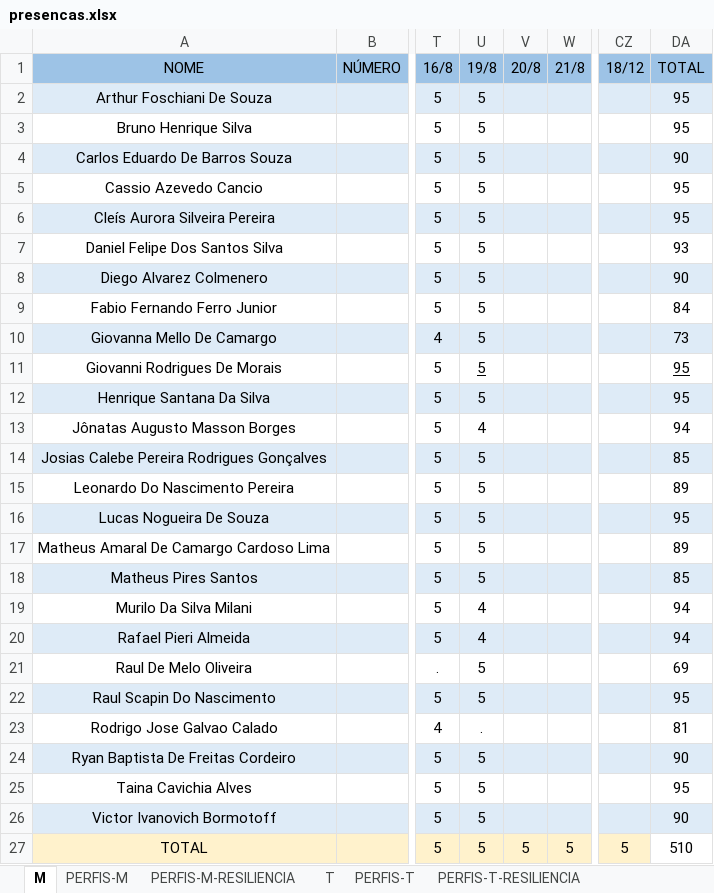
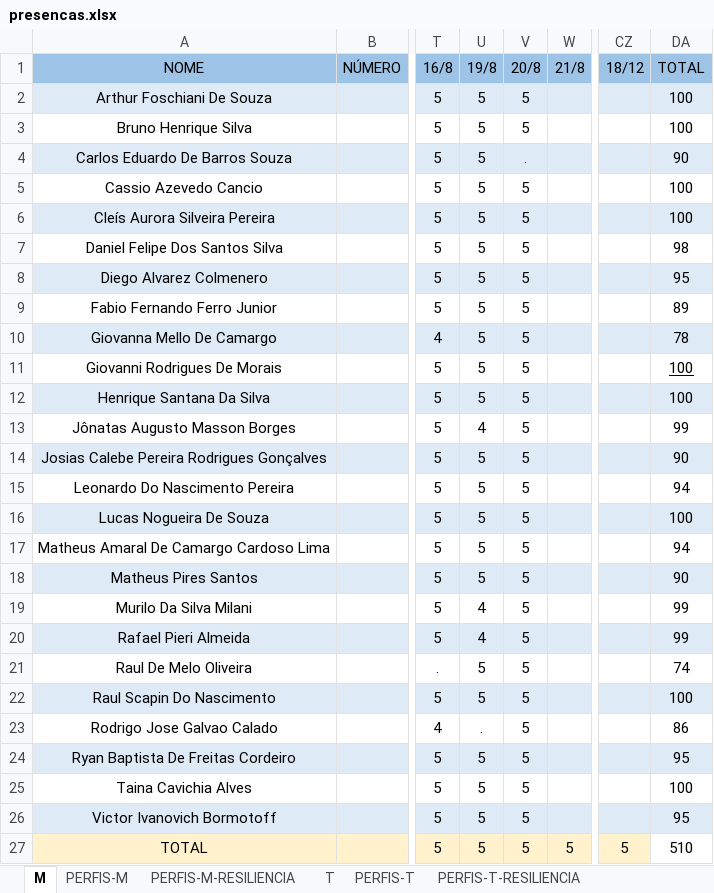
Before and after one commit to corujasdevbr/senai-desenvolvimento-2s2019, an Excel workbook: organizacao/presencas.xlsx, sheet M, drawn as a sheet; only a part is shown, gaps mark what is left out; values as stored, in another font and other column widths than the file's, no borders; the diff names each change by its address in the sheet, - before the commit and + after, or states it on an @@ line.

```diff
--- a/organizacao/presencas.xlsx (sheet M)
+++ b/organizacao/presencas.xlsx (sheet M)
-V2:V3 (20/8): (empty)
+V2:V3 (20/8): 5
-DA2:DA3 (TOTAL): 95
+DA2:DA3 (TOTAL): 100
-V4 (20/8): (empty)
+V4 (20/8): .
-V5:V26 (20/8): (empty)
+V5:V26 (20/8): 5
-DA5:DA6 (TOTAL): 95
+DA5:DA6 (TOTAL): 100
-DA7 (TOTAL): 93
+DA7 (TOTAL): 98
-DA8 (TOTAL): 90
+DA8 (TOTAL): 95
-DA9 (TOTAL): 84
+DA9 (TOTAL): 89
-DA10 (TOTAL): 73
+DA10 (TOTAL): 78
-U11 underline: on
+U11 underline: off
-DA11:DA12 (TOTAL): 95
+DA11:DA12 (TOTAL): 100
-DA13 (TOTAL): 94
+DA13 (TOTAL): 99
-DA14 (TOTAL): 85
+DA14 (TOTAL): 90
-DA15 (TOTAL): 89
+DA15 (TOTAL): 94
-DA16 (TOTAL): 95
+DA16 (TOTAL): 100
-DA17 (TOTAL): 89
+DA17 (TOTAL): 94
-DA18 (TOTAL): 85
+DA18 (TOTAL): 90
-DA19:DA20 (TOTAL): 94
+DA19:DA20 (TOTAL): 99
-DA21 (TOTAL): 69
+DA21 (TOTAL): 74
-DA22 (TOTAL): 95
+DA22 (TOTAL): 100
-DA23 (TOTAL): 81
+DA23 (TOTAL): 86
-DA24 (TOTAL): 90
+DA24 (TOTAL): 95
-DA25 (TOTAL): 95
+DA25 (TOTAL): 100
-DA26 (TOTAL): 90
+DA26 (TOTAL): 95
```
Also changed, not shown: planejamento/cronograma-v2.xlsx.
